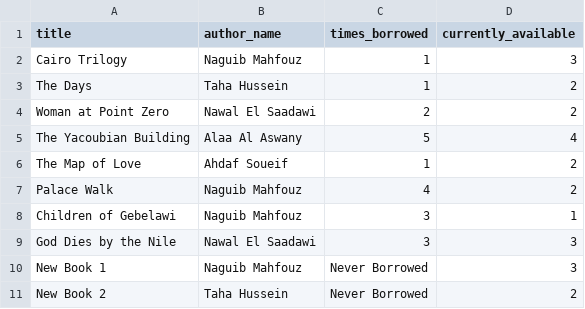
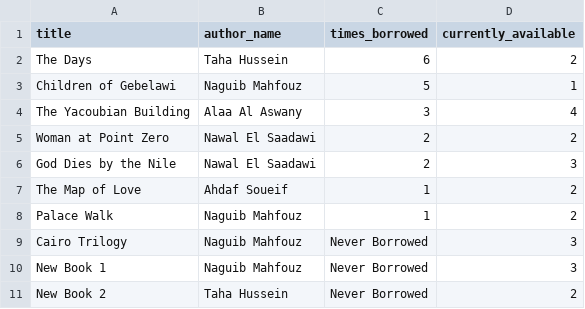
Before and after one commit to Rawan227/Data-Science-Labs, a CSV file: Lab03 - Data Acquisition/notebooks/outputs/part1/task2_1.csv, drawn as a sheet.

```diff
--- a/Lab03 - Data Acquisition/notebooks/outputs/part1/task2_1.csv
+++ b/Lab03 - Data Acquisition/notebooks/outputs/part1/task2_1.csv
@@ -1,10 +1,10 @@
 title,author_name,times_borrowed,currently_available
-Cairo Trilogy,Naguib Mahfouz,1,3
-The Days,Taha Hussein,1,2
+The Days,Taha Hussein,6,2
+Children of Gebelawi,Naguib Mahfouz,5,1
+The Yacoubian Building,Alaa Al Aswany,3,4
 Woman at Point Zero,Nawal El Saadawi,2,2
-The Yacoubian Building,Alaa Al Aswany,5,4
+God Dies by the Nile,Nawal El Saadawi,2,3
 The Map of Love,Ahdaf Soueif,1,2
-Palace Walk,Naguib Mahfouz,4,2
-Children of Gebelawi,Naguib Mahfouz,3,1
-God Dies by the Nile,Nawal El Saadawi,3,3
+Palace Walk,Naguib Mahfouz,1,2
+Cairo Trilogy,Naguib Mahfouz,Never Borrowed,3
 New Book 1,Naguib Mahfouz,Never Borrowed,3
```
Also changed, not shown: Lab03 - Data Acquisition/notebooks/outputs/part1/task2_2.csv, Lab03 - Data Acquisition/notebooks/outputs/part1/task3_1.csv, 4 other files.
